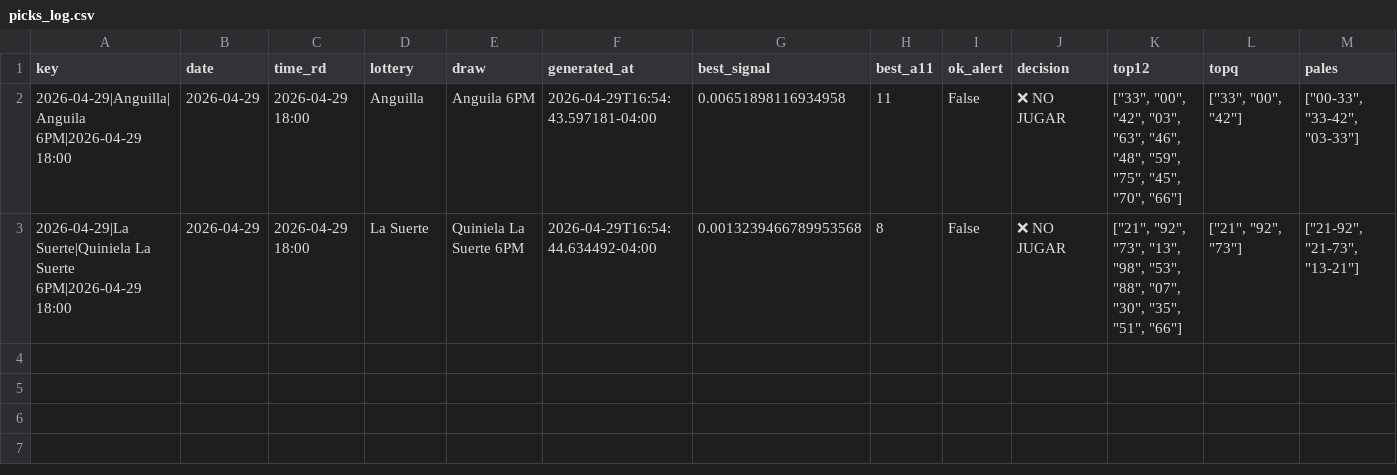
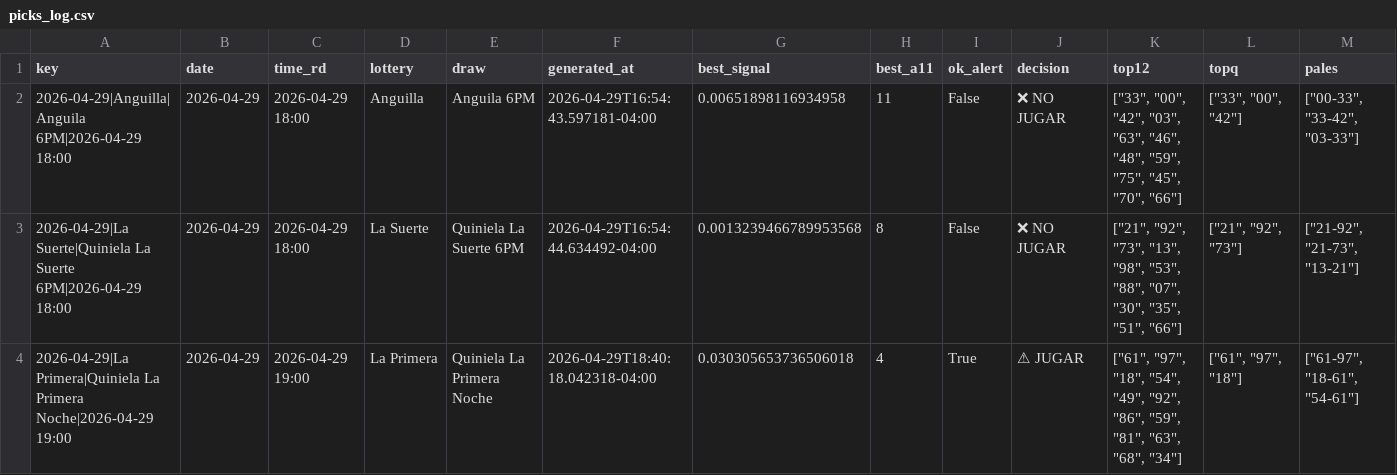
Before and after one commit to carbosota1/CLAUDE-LOTMIX, a CSV file: data/picks_log.csv, drawn as a sheet; only a part is shown; rows hold the shown columns only; the diff names each change by its address in the sheet, - before the commit and + after, or states it on an @@ line.

```diff
--- a/data/picks_log.csv
+++ b/data/picks_log.csv
+row 4: 2026-04-29|La Primera|Quiniela La Primera Noche|2026-04-29 19:00 | 2026-04-29 | 2026-04-29 19:00 | La Primera | Quiniela La Primera Noche | 2026-04-29T18:40:18.042318-04:00 | 0.030305653736506018 | 4 | True | ⚠ JUGAR | ["61", "97", "18", "54", "49", "92", "86", "59", "81", "63", "68", "34"] | ["61", "97", "18"] | ["61-97", "18-61", "54-61"]
```
Also changed, not shown: 1 other file.
